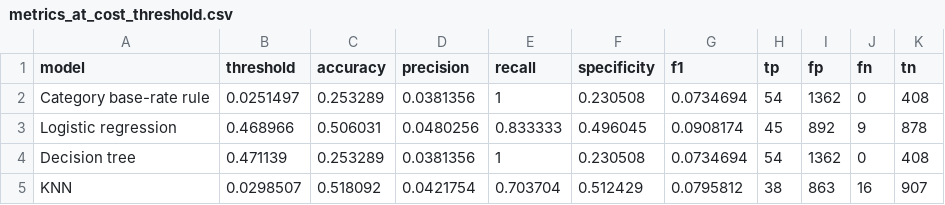
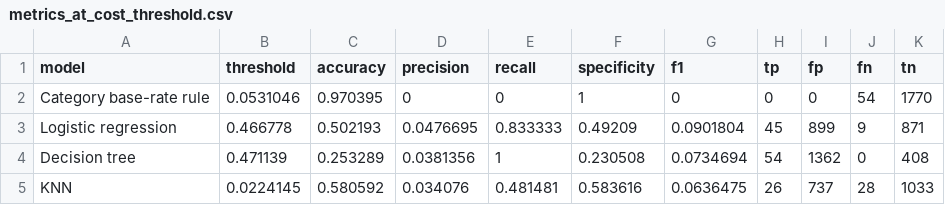
Before and after one commit to Samzzh0803/Pakistan-Food-Price-Premiums-and-Deprivation, a CSV file: reports/m03/tables/metrics_at_cost_threshold.csv, drawn as a sheet.

```diff
--- a/reports/m03/tables/metrics_at_cost_threshold.csv
+++ b/reports/m03/tables/metrics_at_cost_threshold.csv
@@ -1,5 +1,5 @@
 model,threshold,accuracy,precision,recall,specificity,f1,tp,fp,fn,tn
-Category base-rate rule,0.0251497,0.253289,0.0381356,1,0.230508,0.0734694,54,1362,0,408
-Logistic regression,0.468966,0.506031,0.0480256,0.833333,0.496045,0.0908174,45,892,9,878
+Category base-rate rule,0.0531046,0.970395,0,0,1,0,0,0,54,1770
+Logistic regression,0.466778,0.502193,0.0476695,0.833333,0.49209,0.0901804,45,899,9,871
 Decision tree,0.471139,0.253289,0.0381356,1,0.230508,0.0734694,54,1362,0,408
-KNN,0.0298507,0.518092,0.0421754,0.703704,0.512429,0.0795812,38,863,16,907
+KNN,0.0224145,0.580592,0.034076,0.481481,0.583616,0.0636475,26,737,28,1033
```
Also changed, not shown: reports/m03/tables/alert_budget.csv, reports/m03/tables/confusion_matrices.csv, 27 other files.
